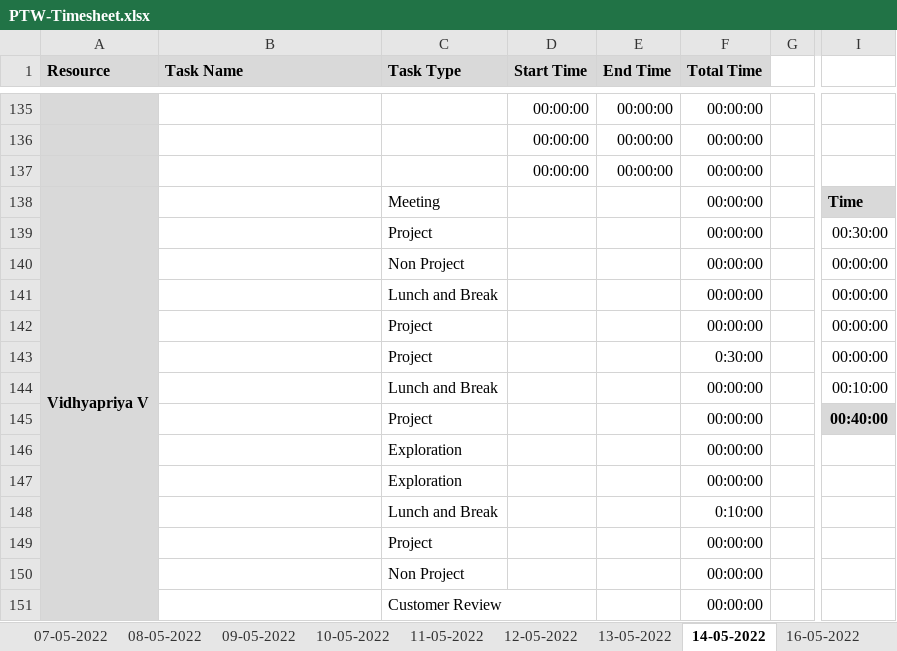
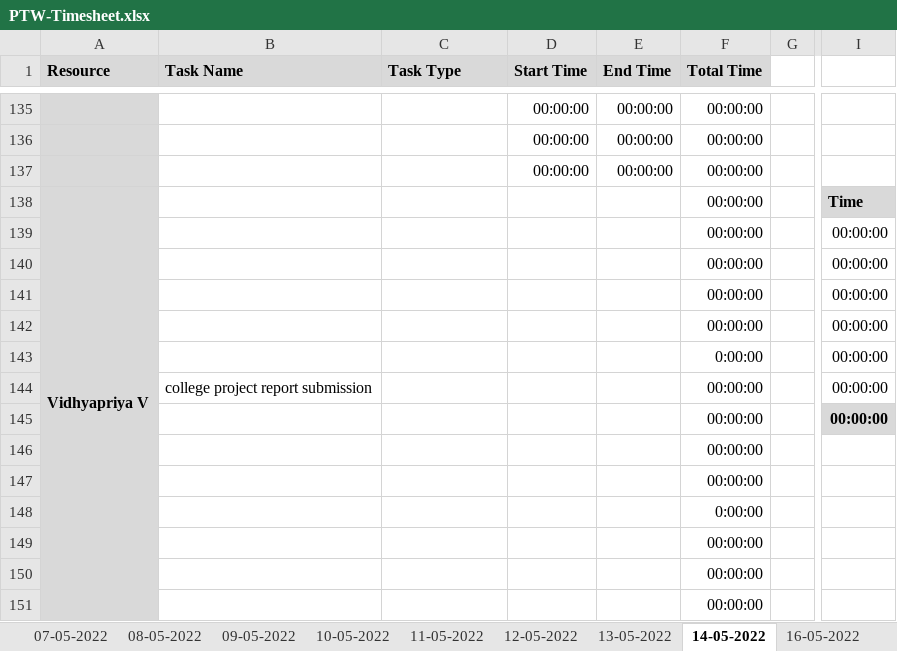
Before and after one commit to Tenacious-Org/Project-A5, an Excel workbook: Process/Timesheet/PTW-Timesheet.xlsx, sheet 14-05-2022, drawn as a sheet; only a part is shown, gaps mark what is left out; values as stored, in another font and other column widths than the file's, no borders; conditional formats not drawn; removed rows and columns are numbered as before the commit, all else as after; rows hold the shown columns only; the diff names each change by its address in the sheet, - before the commit and + after, or states it on an @@ line.

```diff
--- a/Process/Timesheet/PTW-Timesheet.xlsx (sheet 14-05-2022)
+++ b/Process/Timesheet/PTW-Timesheet.xlsx (sheet 14-05-2022)
-C138 (Task Type): Meeting
+C138 (Task Type): (empty)
-C139 (Task Type): Project
+C139 (Task Type): (empty)
-I139: 00:30:00
+I139: 00:00:00
-C140 (Task Type): Non Project
+C140 (Task Type): (empty)
-C141 (Task Type): Lunch and Break
+C141 (Task Type): (empty)
-C142:C143 (Task Type): Project
+C142:C143 (Task Type): (empty)
-F143 (Total Time): 0:30:00
+F143 (Total Time): 0:00:00
-B144 (Task Name): (empty)
+B144 (Task Name): college project report submission
-C144 (Task Type): Lunch and Break
+C144 (Task Type): (empty)
-I144: 00:10:00
+I144: 00:00:00
-C145 (Task Type): Project
+C145 (Task Type): (empty)
-I145: 00:40:00
+I145: 00:00:00
-C146:C147 (Task Type): Exploration
+C146:C147 (Task Type): (empty)
-row 148:  |  | Lunch and Break |  |  | 0:10:00
-row 149:  |  | Project |  |  | 00:00:00
-row 150:  |  | Non Project |  |  | 00:00:00
-row 151:  |  | Customer Review |  |  | 00:00:00
+row 148:  |  |  |  |  | 0:00:00
+row 149:  |  |  |  |  | 00:00:00
+row 150:  |  |  |  |  | 00:00:00
+row 151:  |  |  |  |  | 00:00:00
```
Also changed, not shown: sheet 18-05-2022, sheet 10-05-2022, sheet 11-05-2022, sheet 17-05-2022, sheet 13-05-2022, sheet 16-05-2022.
